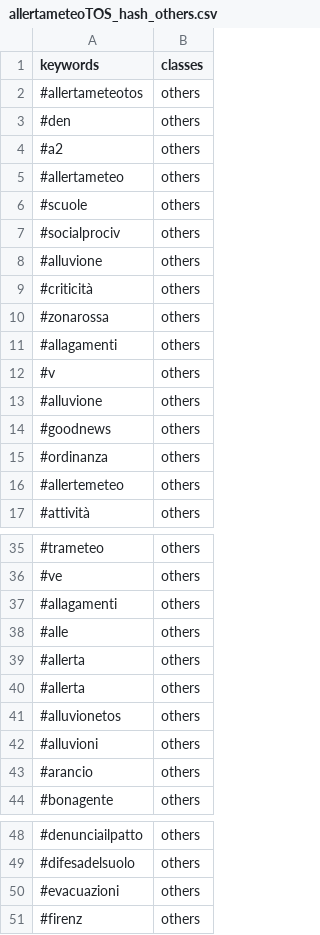
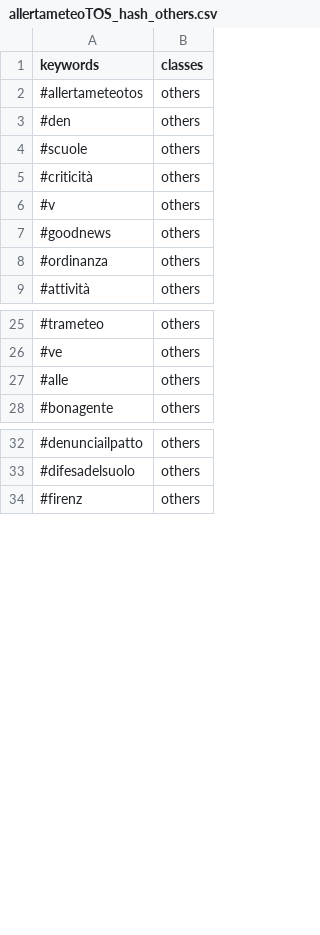
Before and after one commit to valenitna/twchannels_notations, a CSV file: allertameteoTOS/allertameteoTOS_hash_others.csv, drawn as a sheet; only a part is shown, gaps mark what is left out; the diff covers the shown part only.

```diff
--- a/allertameteoTOS/allertameteoTOS_hash_others.csv
+++ b/allertameteoTOS/allertameteoTOS_hash_others.csv
@@ -3,15 +3,7 @@
 "#den","others"
-"#a2","others"
-"#allertameteo","others"
 "#scuole","others"
-"#socialprociv","others"
-"#alluvione","others"
 "#criticità","others"
-"#zonarossa","others"
-"#allagamenti","others"
 "#v","others"
-"#alluvione","others"
 "#goodnews","others"
 "#ordinanza","others"
-"#allertemeteo","others"
 "#attività","others"
@@ -36,9 +26,3 @@
 "#ve","others"
-"#allagamenti","others"
 "#alle","others"
-"#allerta","others"
-"#allerta","others"
-"#alluvionetos","others"
-"#alluvioni","others"
-"#arancio","others"
 "#bonagente","others"
@@ -49,3 +33,2 @@
 "#difesadelsuolo","others"
-"#evacuazioni","others"
 "#firenz","others"
```
Also changed, not shown: 3 removed rows elsewhere in this file, allertameteoLIG/allertameteoLIG_hash_others.csv, allertameteoPIE/allertameteoPIE_hash_others.csv.
